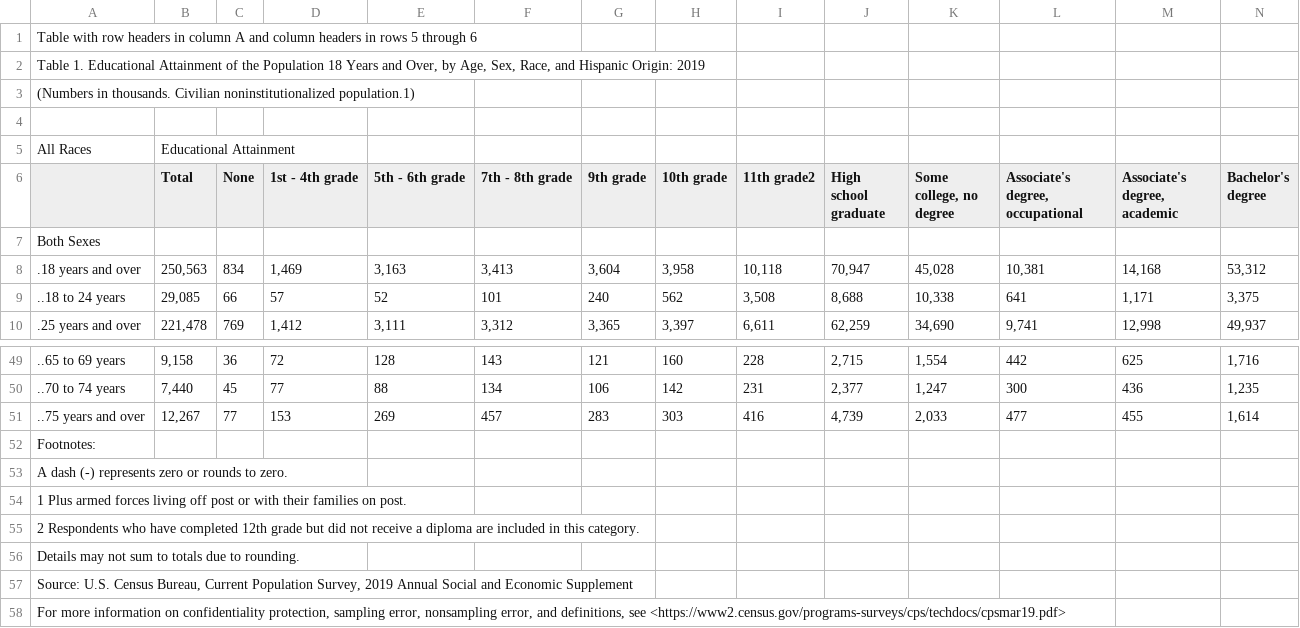
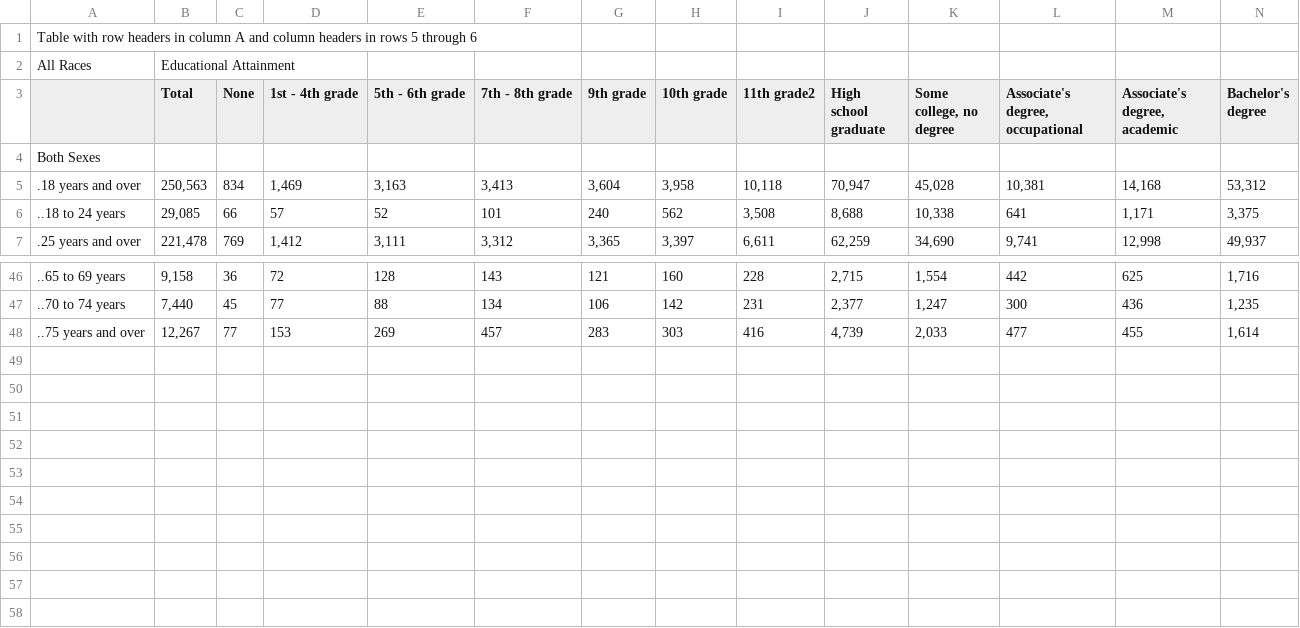
Before and after one commit to scast26/cse412finalproject, a CSV file: data/ed_attainment_sex_age.csv, drawn as a sheet; only a part is shown, gaps mark what is left out; rows hold the shown columns only; the diff names each change by its address in the sheet, - before the commit and + after, or states it on an @@ line.

Commit message:
add more data

```diff
--- a/data/ed_attainment_sex_age.csv
+++ b/data/ed_attainment_sex_age.csv
-row 2: Table 1. Educational Attainment of the Population 18 Years and Over, by Age, Sex, Race, and Hispanic Origin: 2019
-row 3: (Numbers in thousands. Civilian noninstitutionalized population.1)
-row 4: (empty)
-row 52: Footnotes:
-row 53: A dash (-) represents zero or rounds to zero.
-row 54: 1 Plus armed forces living off post or with their families on post.
-row 55: 2 Respondents who have completed 12th grade but did not receive a diploma are included in this category.
-row 56: Details may not sum to totals due to rounding.
-row 57: Source: U.S. Census Bureau, Current Population Survey, 2019 Annual Social and Economic Supplement
-row 58: For more information on confidentiality protection, sampling error, nonsampling error, and definitions, see <https://www2.census.gov/programs-surveys/cps/techdocs/cpsmar19.pdf>
```
Also changed, not shown: 5 other files.
